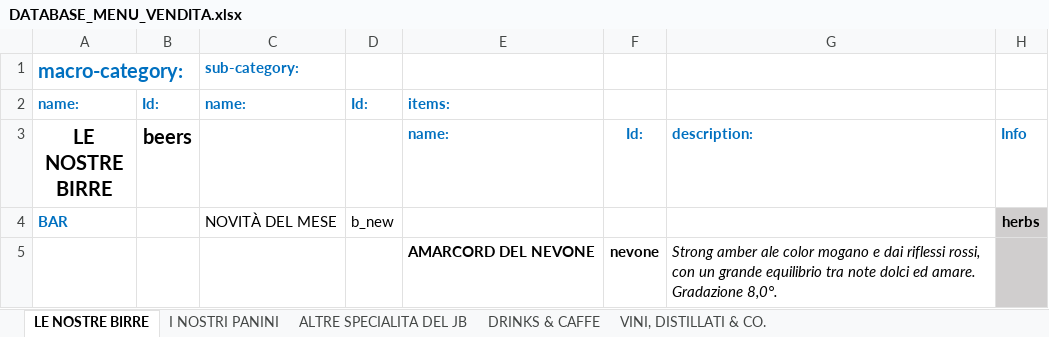
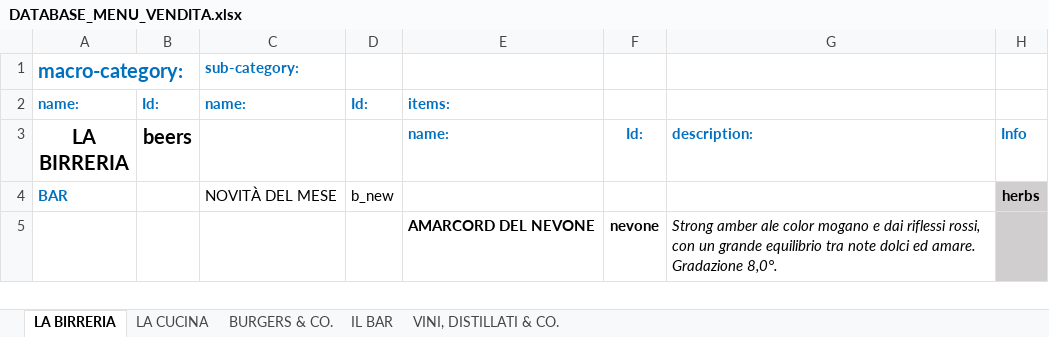
Before and after one commit to jb-pub/menu, an Excel workbook: excel/DATABASE_MENU_VENDITA.xlsx, sheet LA BIRRERIA, drawn as a sheet; only a part is shown; values as stored, in another font and other column widths than the file's, no borders; the diff names each change by its address in the sheet, - before the commit and + after, or states it on an @@ line.

```diff
--- a/excel/DATABASE_MENU_VENDITA.xlsx (sheet LA BIRRERIA)
+++ b/excel/DATABASE_MENU_VENDITA.xlsx (sheet LA BIRRERIA)
-sheet tab: LE NOSTRE BIRRE
+sheet tab: LA BIRRERIA
-sheet tab: I NOSTRI PANINI
+sheet tab: LA CUCINA
-sheet tab: ALTRE SPECIALITA DEL JB
+sheet tab: BURGERS & CO.
-sheet tab: DRINKS & CAFFE
+sheet tab: IL BAR
-A3: LE NOSTRE BIRRE
+A3: LA BIRRERIA
```
Also changed, not shown: sheet LA CUCINA, sheet BURGERS & CO., sheet IL BAR, 1 other file.
